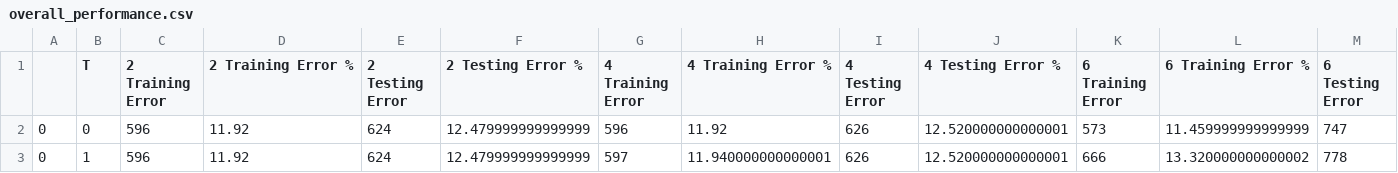
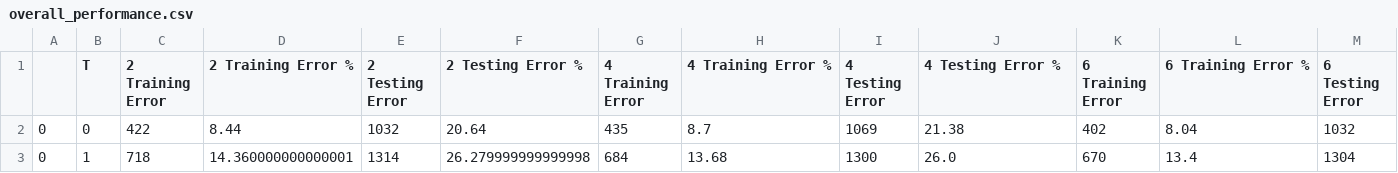
Before and after one commit to MichaelGardone/Gardone-CS6350, a CSV file: EnsembleLearning/output/results/forest/overall_performance.csv, drawn as a sheet; only a part is shown; the diff covers the shown part only; the diff names each change by its address in the sheet, - before the commit and + after, or states it on an @@ line.

Commit message:
moving attribute selection to random_tree_with_subset from RandomForest.single_tree

```diff
--- a/EnsembleLearning/output/results/forest/overall_performance.csv
+++ b/EnsembleLearning/output/results/forest/overall_performance.csv
-C2 (2 Training Error): 596
+C2 (2 Training Error): 422
-D2 (2 Training Error %): 11.92
+D2 (2 Training Error %): 8.44
-E2 (2 Testing Error): 624
+E2 (2 Testing Error): 1032
-F2 (2 Testing Error %): 12.479999999999999
+F2 (2 Testing Error %): 20.64
-G2 (4 Training Error): 596
+G2 (4 Training Error): 435
-H2 (4 Training Error %): 11.92
+H2 (4 Training Error %): 8.7
-I2 (4 Testing Error): 626
+I2 (4 Testing Error): 1069
-J2 (4 Testing Error %): 12.520000000000001
+J2 (4 Testing Error %): 21.38
-K2 (6 Training Error): 573
+K2 (6 Training Error): 402
-L2 (6 Training Error %): 11.459999999999999
+L2 (6 Training Error %): 8.04
-M2 (6 Testing Error): 747
+M2 (6 Testing Error): 1032
-C3 (2 Training Error): 596
+C3 (2 Training Error): 718
-D3 (2 Training Error %): 11.92
+D3 (2 Training Error %): 14.360000000000001
-E3 (2 Testing Error): 624
+E3 (2 Testing Error): 1314
-F3 (2 Testing Error %): 12.479999999999999
+F3 (2 Testing Error %): 26.279999999999998
-G3 (4 Training Error): 597
+G3 (4 Training Error): 684
-H3 (4 Training Error %): 11.940000000000001
+H3 (4 Training Error %): 13.68
-I3 (4 Testing Error): 626
+I3 (4 Testing Error): 1300
-J3 (4 Testing Error %): 12.520000000000001
+J3 (4 Testing Error %): 26.0
-K3 (6 Training Error): 666
+K3 (6 Training Error): 670
-L3 (6 Training Error %): 13.320000000000002
+L3 (6 Training Error %): 13.4
-M3 (6 Testing Error): 778
+M3 (6 Testing Error): 1304
```
Also changed, not shown: 98 edited cells elsewhere in this file, 7 other files.
